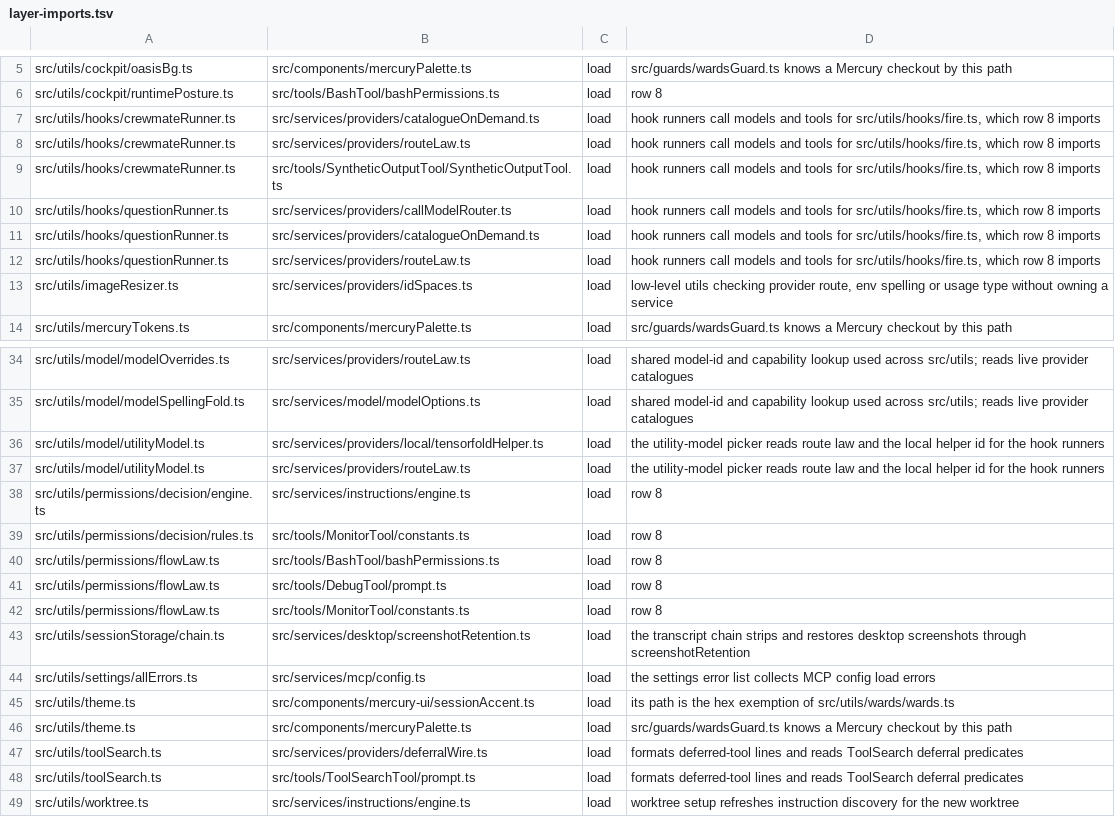
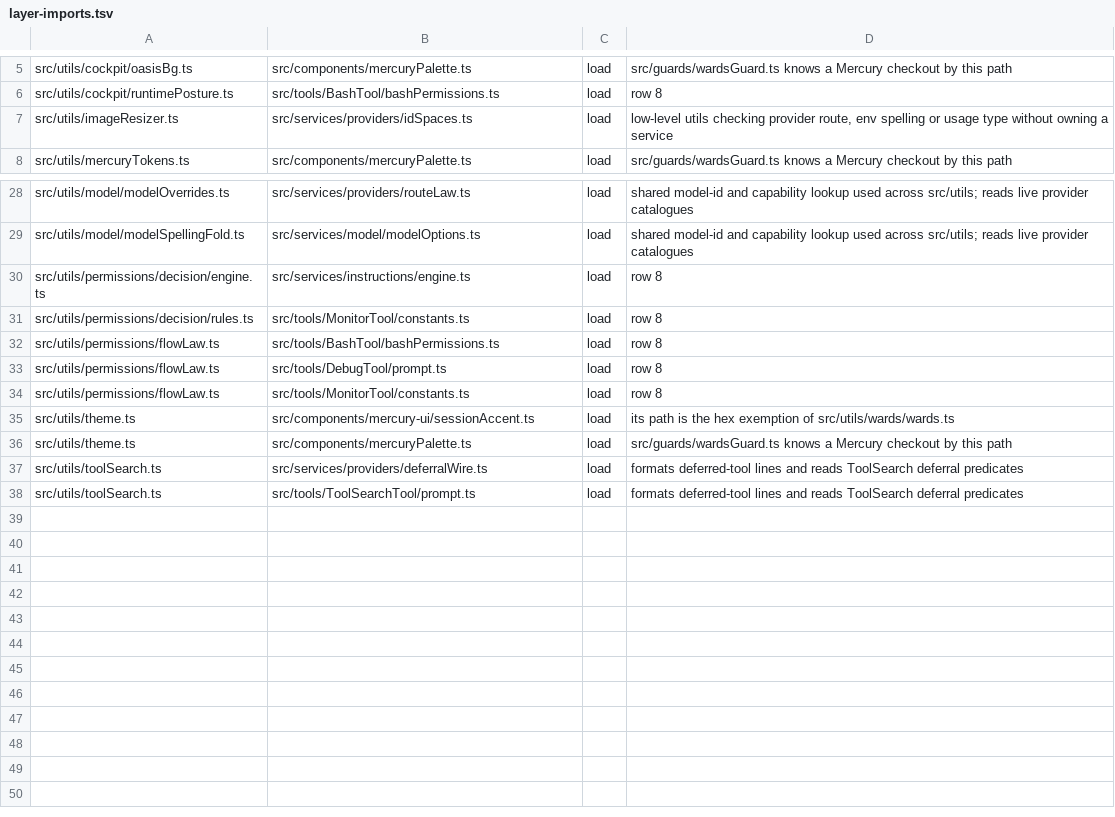
Before and after one commit to Whq02/MercuryCLI, a TSV file: scripts/gate/layer-imports.tsv, drawn as a sheet; only a part is shown, gaps mark what is left out.

```diff
--- a/scripts/gate/layer-imports.tsv
+++ b/scripts/gate/layer-imports.tsv
@@ -6,8 +6,2 @@ src/utils/cockpit/oasisBg.ts	src/components/mercuryPalette.ts	load	src/guards/wa
 src/utils/cockpit/runtimePosture.ts	src/tools/BashTool/bashPermissions.ts	load	row 8
-src/utils/hooks/crewmateRunner.ts	src/services/providers/catalogueOnDemand.ts	load	hook runners call models and tools for src/utils/hooks/fire.ts, which row 8 imports
-src/utils/hooks/crewmateRunner.ts	src/services/providers/routeLaw.ts	load	hook runners call models and tools for src/utils/hooks/fire.ts, which row 8 imports
-src/utils/hooks/crewmateRunner.ts	src/tools/SyntheticOutputTool/SyntheticOutputTool.ts	load	hook runners call models and tools for src/utils/hooks/fire.ts, which row 8 imports
-src/utils/hooks/questionRunner.ts	src/services/providers/callModelRouter.ts	load	hook runners call models and tools for src/utils/hooks/fire.ts, which row 8 imports
-src/utils/hooks/questionRunner.ts	src/services/providers/catalogueOnDemand.ts	load	hook runners call models and tools for src/utils/hooks/fire.ts, which row 8 imports
-src/utils/hooks/questionRunner.ts	src/services/providers/routeLaw.ts	load	hook runners call models and tools for src/utils/hooks/fire.ts, which row 8 imports
 src/utils/imageResizer.ts	src/services/providers/idSpaces.ts	load	low-level utils checking provider route, env spelling or usage type without owning a service
@@ -35,4 +29,2 @@ src/utils/model/modelOverrides.ts	src/services/providers/routeLaw.ts	load	shared
 src/utils/model/modelSpellingFold.ts	src/services/model/modelOptions.ts	load	shared model-id and capability lookup used across src/utils; reads live provider catalogues
-src/utils/model/utilityModel.ts	src/services/providers/local/tensorfoldHelper.ts	load	the utility-model picker reads route law and the local helper id for the hook runners
-src/utils/model/utilityModel.ts	src/services/providers/routeLaw.ts	load	the utility-model picker reads route law and the local helper id for the hook runners
 src/utils/permissions/decision/engine.ts	src/services/instructions/engine.ts	load	row 8
@@ -42,4 +34,2 @@ src/utils/permissions/flowLaw.ts	src/tools/DebugTool/prompt.ts	load	row 8
 src/utils/permissions/flowLaw.ts	src/tools/MonitorTool/constants.ts	load	row 8
-src/utils/sessionStorage/chain.ts	src/services/desktop/screenshotRetention.ts	load	the transcript chain strips and restores desktop screenshots through screenshotRetention
-src/utils/settings/allErrors.ts	src/services/mcp/config.ts	load	the settings error list collects MCP config load errors
 src/utils/theme.ts	src/components/mercury-ui/sessionAccent.ts	load	its path is the hex exemption of src/utils/wards/wards.ts
@@ -48,2 +38 @@ src/utils/toolSearch.ts	src/services/providers/deferralWire.ts	load	formats defe
 src/utils/toolSearch.ts	src/tools/ToolSearchTool/prompt.ts	load	formats deferred-tool lines and reads ToolSearch deferral predicates
-src/utils/worktree.ts	src/services/instructions/engine.ts	load	worktree setup refreshes instruction discovery for the new worktree
```
Also changed, not shown: 6 other files.
